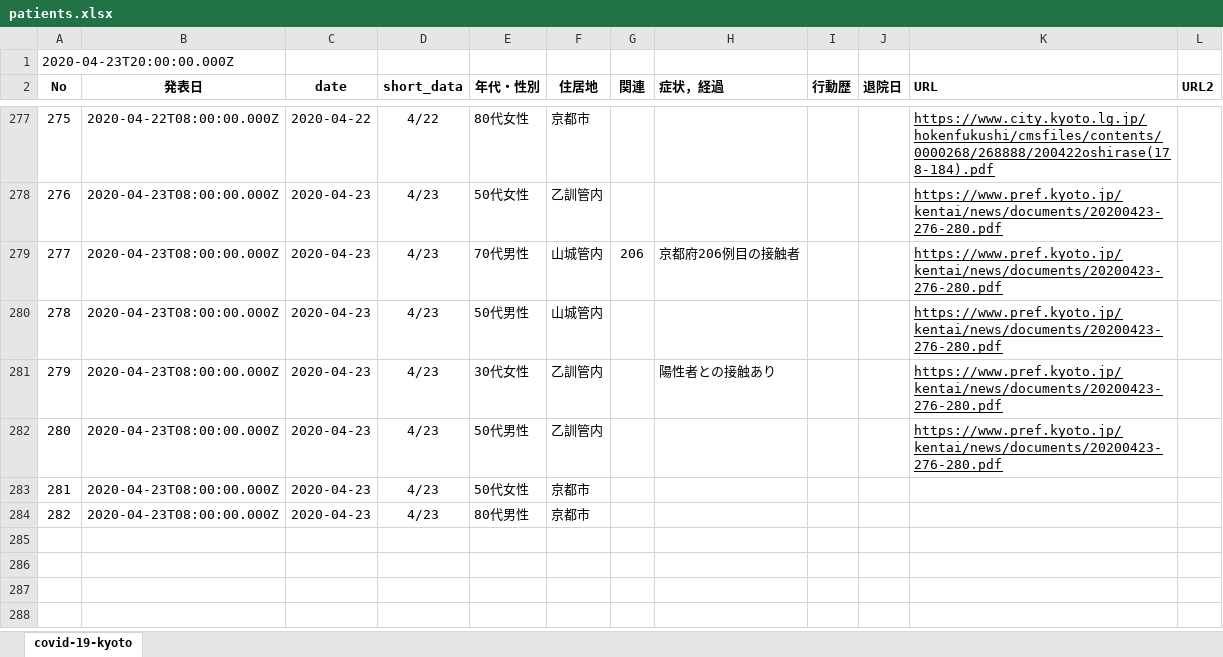
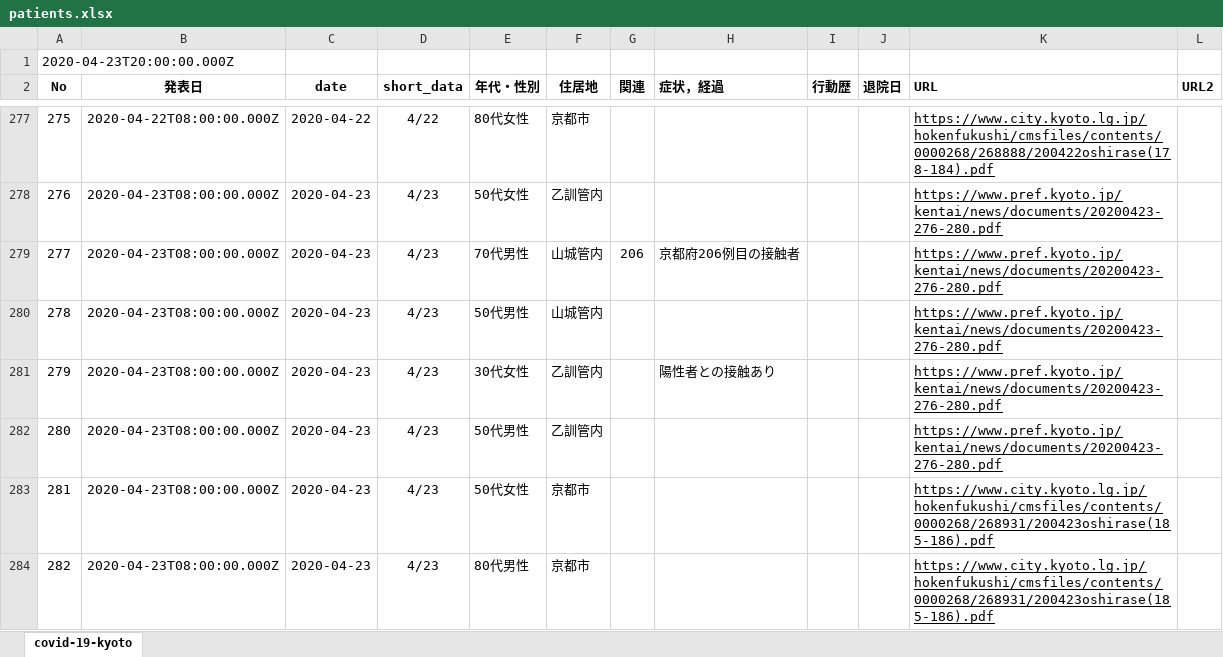
Before and after one commit to stop-covid19-kyoto/covid19kyoto-scraping, an Excel workbook: patients.xlsx, sheet covid-19-kyoto, drawn as a sheet; only a part is shown, gaps mark what is left out; values as stored, in another font and other column widths than the file's, no borders; charts and pictures not drawn; the diff names each change by its address in the sheet, - before the commit and + after, or states it on an @@ line.

```diff
--- a/patients.xlsx (sheet covid-19-kyoto)
+++ b/patients.xlsx (sheet covid-19-kyoto)
-K283:K284 (URL): (empty)
+K283:K284 (URL): https://www.city.kyoto.lg.jp/hokenfukushi/cmsfiles/contents/0000268/268931/200423oshirase(185-186).pdf
```
Also changed, not shown: 1 other file.
